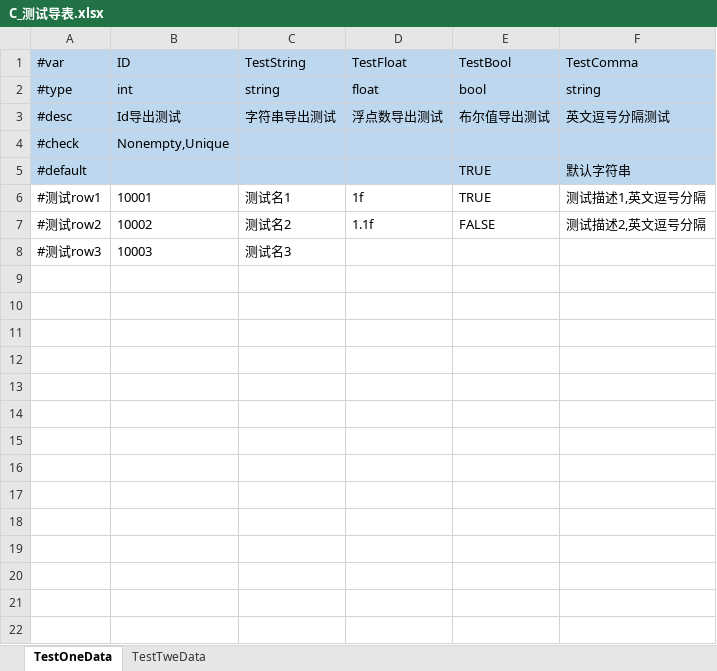
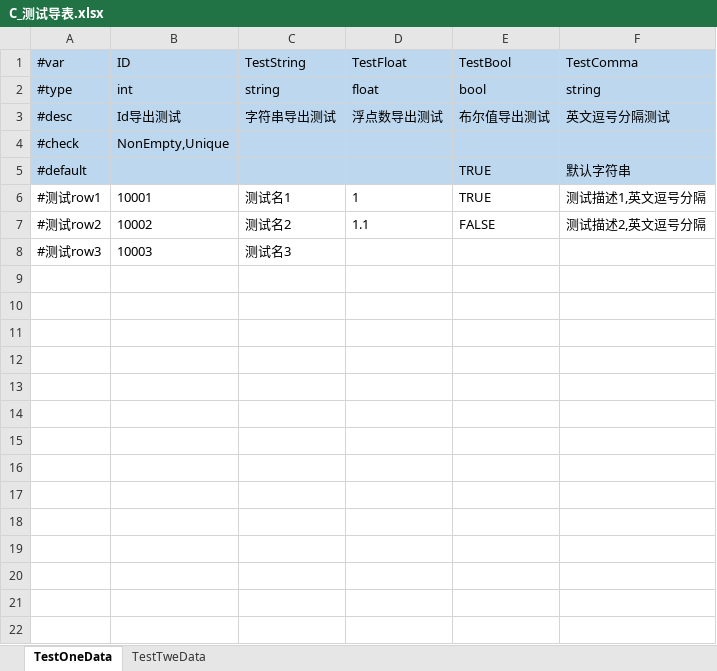
Before and after one commit to ZhangWaDi/GameFramework, an Excel workbook: Assets/ConfigTables/XLSX/C_测试导表.xlsx, sheet TestOneData, drawn as a sheet; only a part is shown; values as stored, in another font and other column widths than the file's, no borders; the diff covers the shown part only; the diff names each change by its address in the sheet, - before the commit and + after, or states it on an @@ line.

```diff
--- a/Assets/ConfigTables/XLSX/C_测试导表.xlsx (sheet TestOneData)
+++ b/Assets/ConfigTables/XLSX/C_测试导表.xlsx (sheet TestOneData)
-B4 (ID): Nonempty,Unique
+B4 (ID): NonEmpty,Unique
-D6 (TestFloat): 1f
+D6 (TestFloat): 1
-D7 (TestFloat): 1.1f
+D7 (TestFloat): 1.1
-row 9: (empty)
-row 10: (empty)
-row 11: (empty)
-row 12: (empty)
-row 13: (empty)
-row 14: (empty)
-row 15: (empty)
-row 16: (empty)
-row 17: (empty)
-row 18: (empty)
-row 19: (empty)
-row 20: (empty)
-row 21: (empty)
-row 22: (empty)
```
Also changed, not shown: 15 removed rows elsewhere in this sheet, sheet TestTweData, 41 other files.
